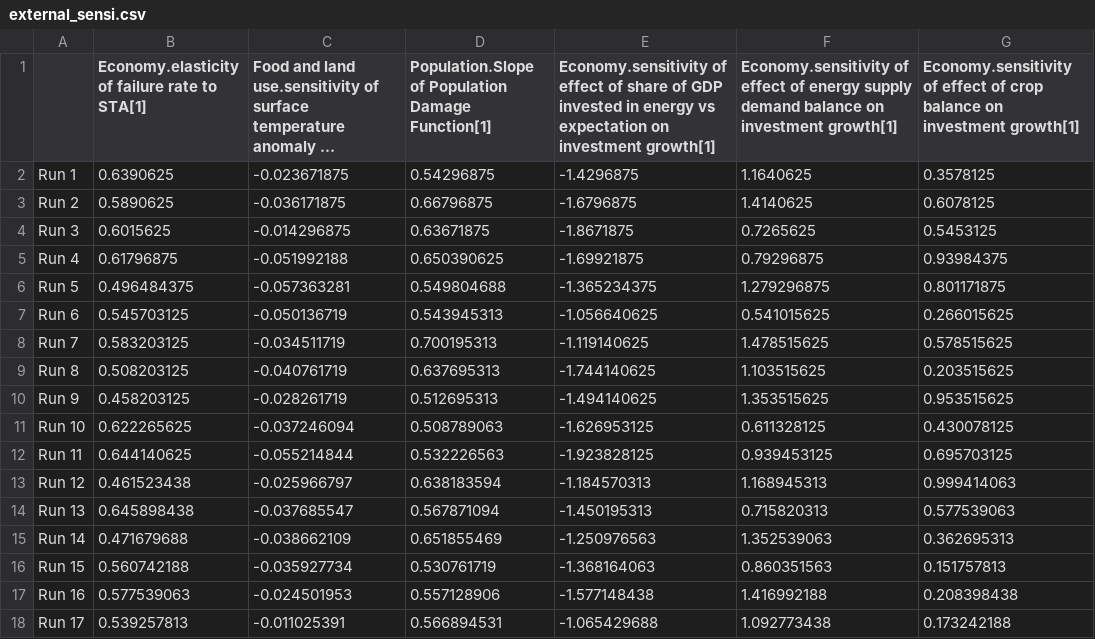
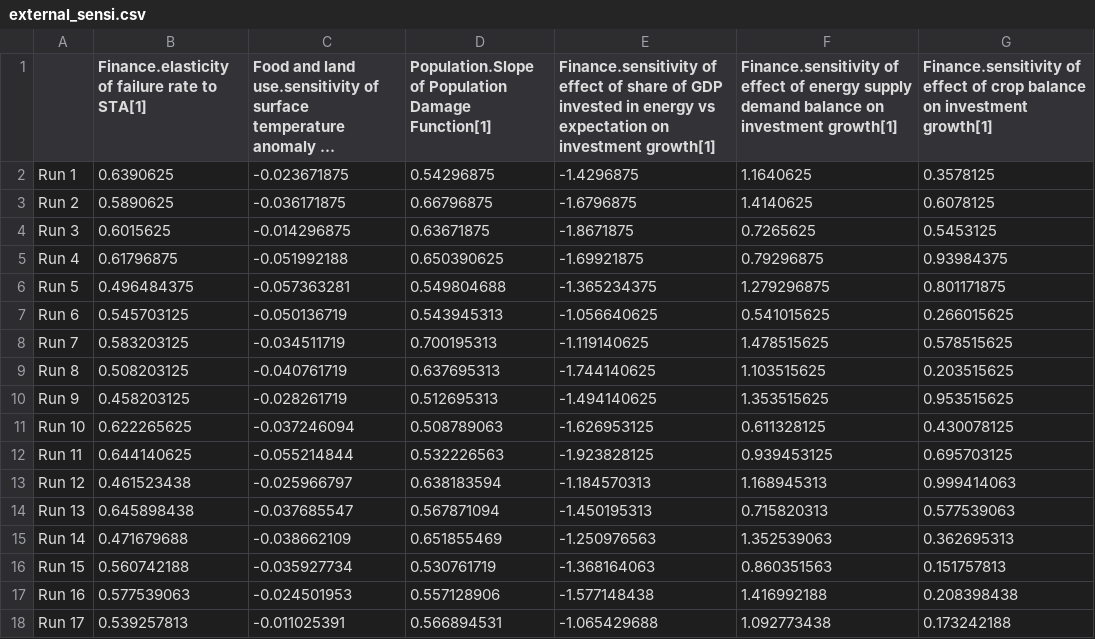
Before and after one commit to metno/WorldTransFRIDA, a CSV file: Data/external_sensi.csv, drawn as a sheet; only a part is shown; long unchanged cells end in …; the diff names each change by its address in the sheet, - before the commit and + after, or states it on an @@ line.

```diff
--- a/Data/external_sensi.csv
+++ b/Data/external_sensi.csv
-B1: Economy.elasticity of failure rate to STA[1]
+B1: Finance.elasticity of failure rate to STA[1]
-E1: Economy.sensitivity of effect…
+E1: Finance.sensitivity of effect…
-F1: Economy.sensitivity of effect…
+F1: Finance.sensitivity of effect…
-G1: Economy.sensitivity of effect…
+G1: Finance.sensitivity of effect…
```
Also changed, not shown: Data/Calibration Data.csv, Data/uncertainity_parameters.csv, 3 other files.
